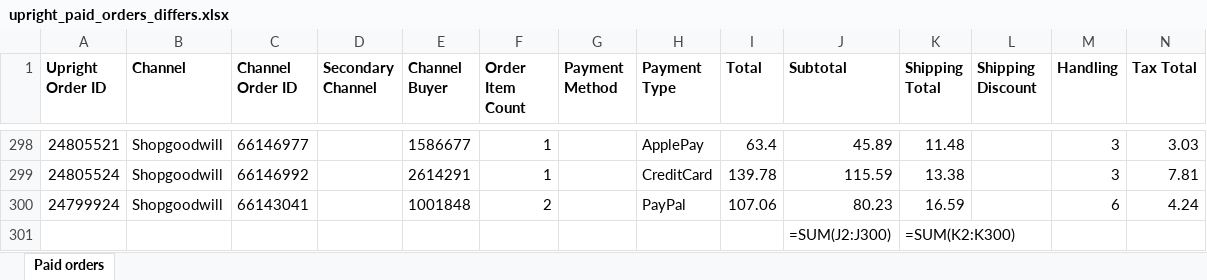
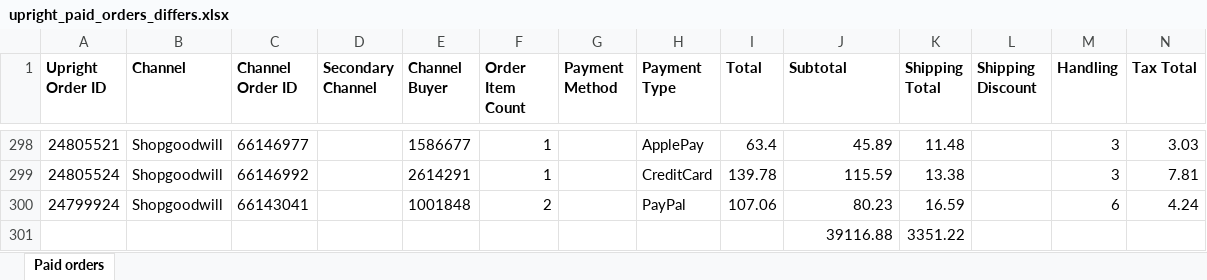
Before and after one commit to inezaodon/sprint_hack_2026, an Excel workbook: goodwill-pulse/artifact/samples/upright_paid_orders_differs.xlsx, sheet Paid orders, drawn as a sheet; only a part is shown, gaps mark what is left out; values as stored, in another font and other column widths than the file's, no borders; formulas without a stored value are shown as written; removed rows and columns are numbered as before the commit, all else as after; rows hold the shown columns only; the diff names each change by its address in the sheet, - before the commit and + after, or states it on an @@ line.

```diff
--- a/goodwill-pulse/artifact/samples/upright_paid_orders_differs.xlsx (sheet Paid orders)
+++ b/goodwill-pulse/artifact/samples/upright_paid_orders_differs.xlsx (sheet Paid orders)
-row 301:  |  |  |  |  |  |  |  |  | =SUM(J2:J300) | =SUM(K2:K300)
+row 301:  |  |  |  |  |  |  |  |  | 39116.88 | 3351.22
```
Also changed, not shown: goodwill-pulse/artifact/samples/cashmonkey_orders_match.xlsx, goodwill-pulse/artifact/samples/messy_sales_export.xlsx, 16 other files.
